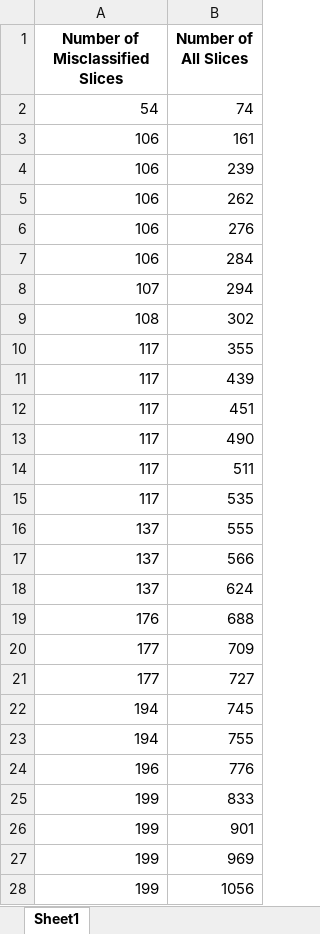
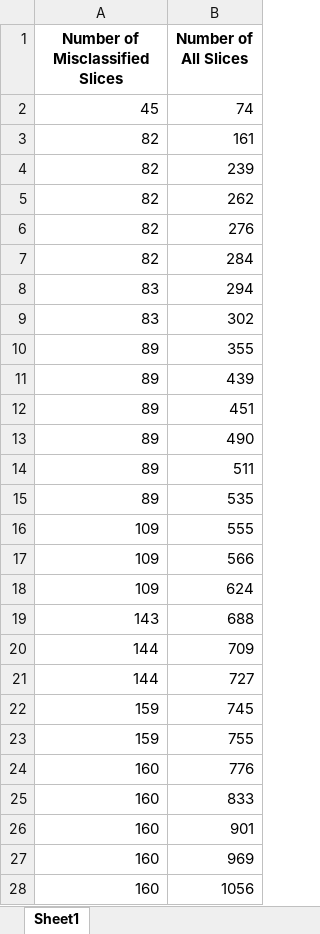
Before and after one commit to IDU-CVLab/COV19D_2nd, an Excel workbook: misclassificaiton/counts_data.xlsx, sheet Sheet1, drawn as a sheet; only a part is shown; values as stored, in another font and other column widths than the file's, no borders; the diff covers the shown part only; the diff names each change by its address in the sheet, - before the commit and + after, or states it on an @@ line.

```diff
--- a/misclassificaiton/counts_data.xlsx (sheet Sheet1)
+++ b/misclassificaiton/counts_data.xlsx (sheet Sheet1)
-A2 (Number of Misclassified Slices): 54
+A2 (Number of Misclassified Slices): 45
-A3:A7 (Number of Misclassified Slices): 106
+A3:A7 (Number of Misclassified Slices): 82
-A8 (Number of Misclassified Slices): 107
+A8 (Number of Misclassified Slices): 83
-A9 (Number of Misclassified Slices): 108
+A9 (Number of Misclassified Slices): 83
-A10:A15 (Number of Misclassified Slices): 117
+A10:A15 (Number of Misclassified Slices): 89
-A16:A18 (Number of Misclassified Slices): 137
+A16:A18 (Number of Misclassified Slices): 109
-A19 (Number of Misclassified Slices): 176
+A19 (Number of Misclassified Slices): 143
-A20:A21 (Number of Misclassified Slices): 177
+A20:A21 (Number of Misclassified Slices): 144
-A22:A23 (Number of Misclassified Slices): 194
+A22:A23 (Number of Misclassified Slices): 159
-A24 (Number of Misclassified Slices): 196
+A24 (Number of Misclassified Slices): 160
-A25:A28 (Number of Misclassified Slices): 199
+A25:A28 (Number of Misclassified Slices): 160
```
Also changed, not shown: 44 added rows and 153 edited cells elsewhere in this sheet, 1 other file.
